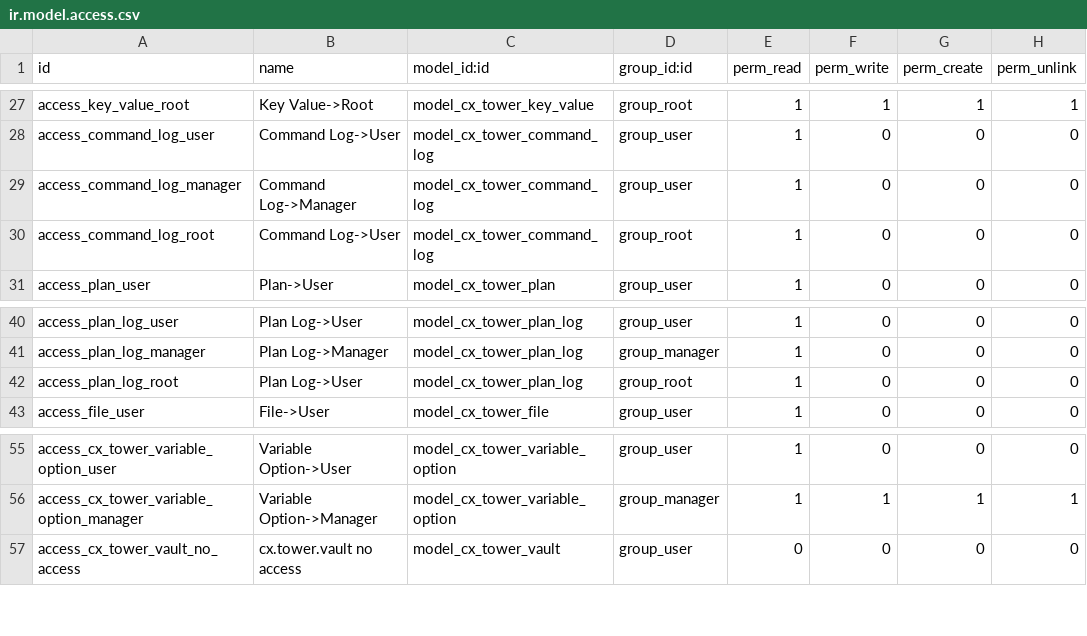
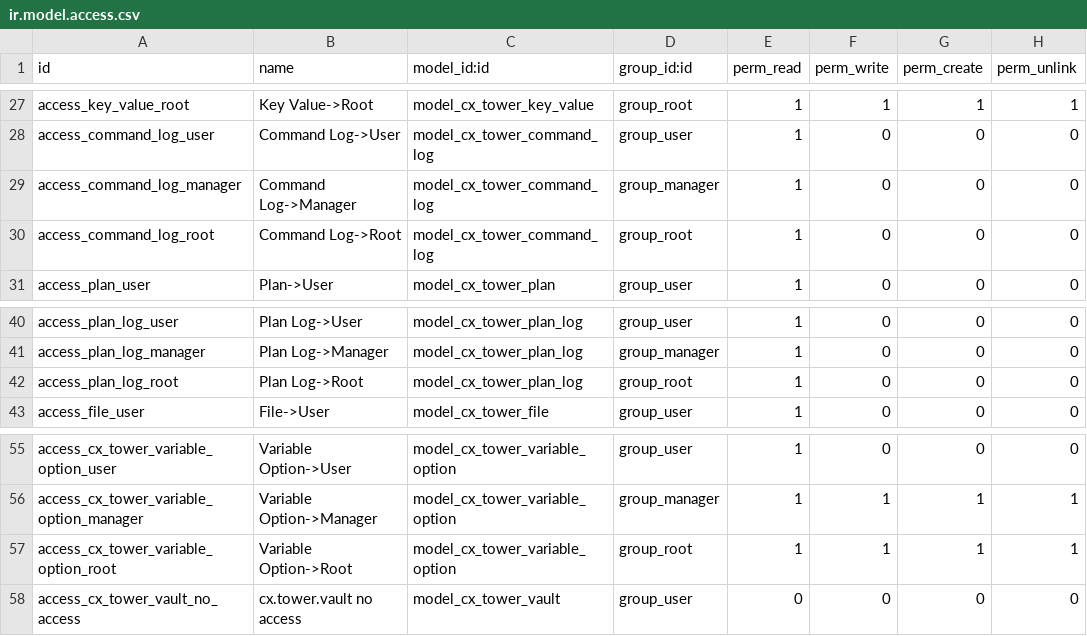
Before and after one commit to cetmix/cetmix-tower, a CSV file: cetmix_tower_server/security/ir.model.access.csv, drawn as a sheet; only a part is shown, gaps mark what is left out.

Commit message:
[IMP] cetmix_tower_server: UI/UX updates
- Command Log: update docstring in `finish()` method
- Security: Fix rule name ir.model.access.csv `access_plan_log_root`
- 'ace_tower' widget in:
  - Server Template configuration
  - Variable -> Values
- Sort tags by name
- Tags in variables: makes searching easier, base for future automation
- Sort file templates by name
- Search files by code
- Update fa-icons to improve readability:
  - Flight plan 'fa-plane' -> 'fa-paper-plane'
  - Files 'fa-files-o'

Task: 5601

```diff
--- a/cetmix_tower_server/security/ir.model.access.csv
+++ b/cetmix_tower_server/security/ir.model.access.csv
@@ -28,4 +28,4 @@ access_key_value_root,Key Value->Root,model_cx_tower_key_value,group_root,1,1,1,
 access_command_log_user,Command Log->User,model_cx_tower_command_log,group_user,1,0,0,0
-access_command_log_manager,Command Log->Manager,model_cx_tower_command_log,group_user,1,0,0,0
-access_command_log_root,Command Log->User,model_cx_tower_command_log,group_root,1,0,0,0
+access_command_log_manager,Command Log->Manager,model_cx_tower_command_log,group_manager,1,0,0,0
+access_command_log_root,Command Log->Root,model_cx_tower_command_log,group_root,1,0,0,0
 access_plan_user,Plan->User,model_cx_tower_plan,group_user,1,0,0,0
@@ -41,3 +41,3 @@ access_plan_log_user,Plan Log->User,model_cx_tower_plan_log,group_user,1,0,0,0
 access_plan_log_manager,Plan Log->Manager,model_cx_tower_plan_log,group_manager,1,0,0,0
-access_plan_log_root,Plan Log->User,model_cx_tower_plan_log,group_root,1,0,0,0
+access_plan_log_root,Plan Log->Root,model_cx_tower_plan_log,group_root,1,0,0,0
 access_file_user,File->User,model_cx_tower_file,group_user,1,0,0,0
@@ -56,2 +56,3 @@ access_cx_tower_variable_option_user,Variable Option->User,model_cx_tower_variab
 access_cx_tower_variable_option_manager,Variable Option->Manager,model_cx_tower_variable_option,group_manager,1,1,1,1
+access_cx_tower_variable_option_root,Variable Option->Root,model_cx_tower_variable_option,group_root,1,1,1,1
 access_cx_tower_vault_no_access,cx.tower.vault no access,model_cx_tower_vault,group_user,0,0,0,0
```
Also changed, not shown: 15 other files.
